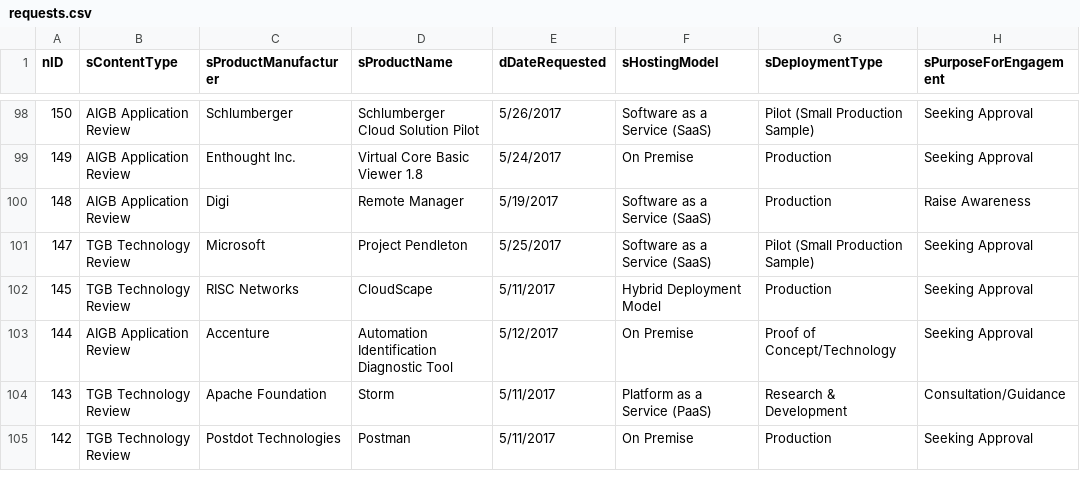
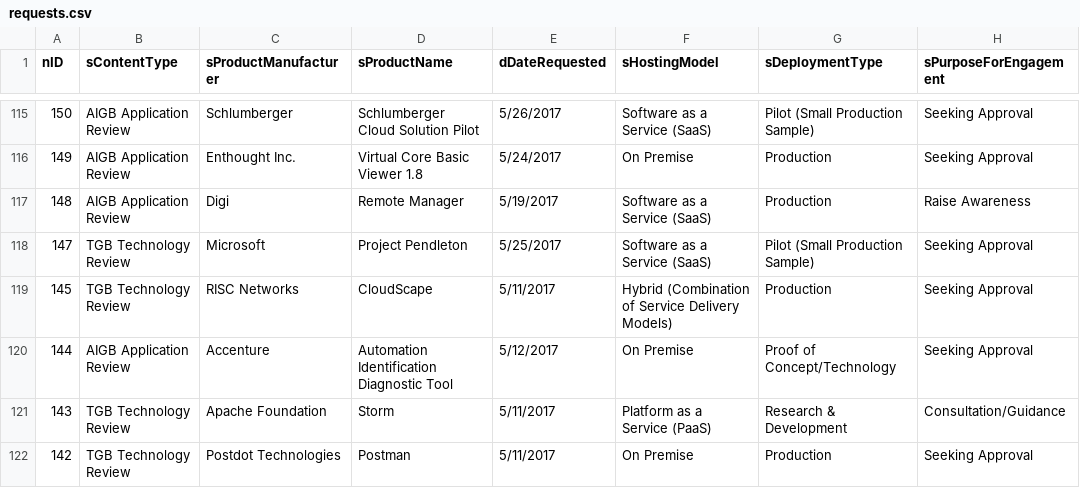
Before and after one commit to washicjr/apps, a CSV file: exports/csv/requests.csv, drawn as a sheet; only a part is shown, gaps mark what is left out; addresses are those after the commit; the diff covers the shown part only; the diff names each change by its address in the sheet, - before the commit and + after, or states it on an @@ line.

```diff
--- a/exports/csv/requests.csv
+++ b/exports/csv/requests.csv
-F119 (sHostingModel): Hybrid Deployment Model
+F119 (sHostingModel): Hybrid (Combination of Service Delivery Models)
```
Also changed, not shown: 17 moved rows and 17 edited cells elsewhere in this file, exports/csv/consolidated.csv, exports/csv/contacts.csv, 8 other files.
